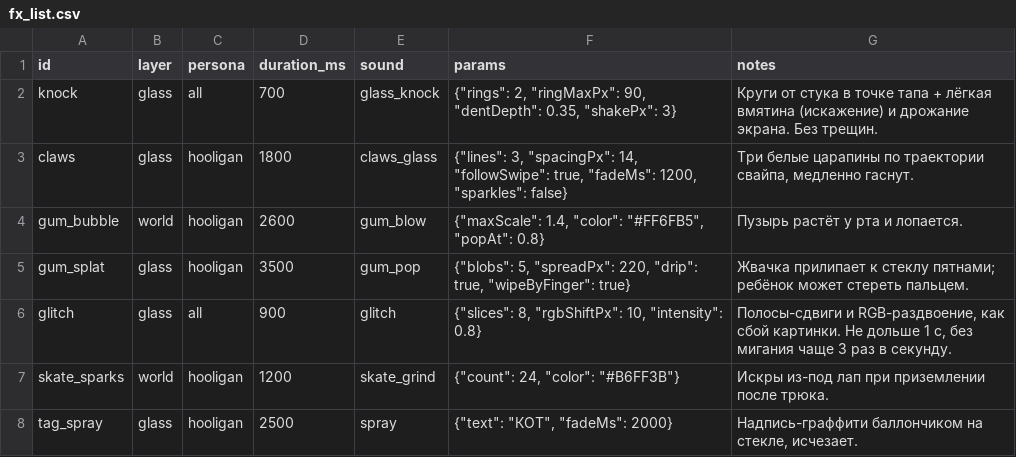
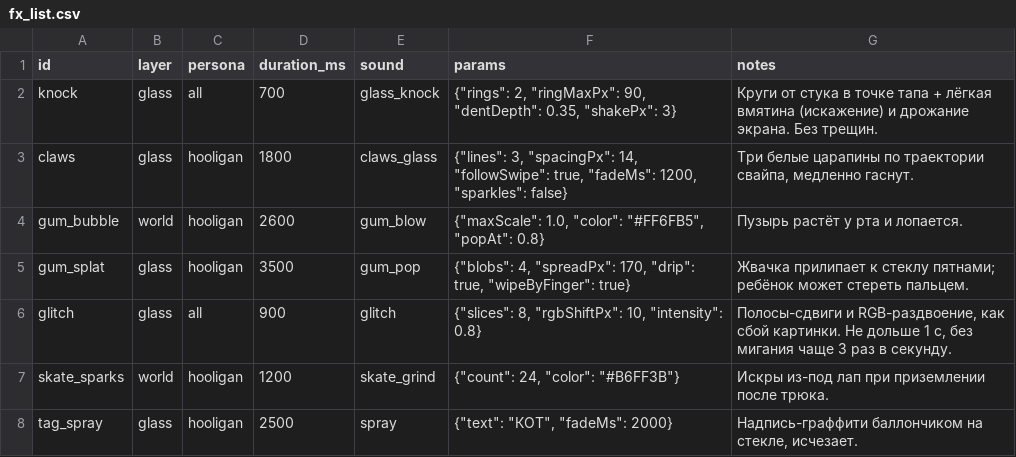
Before and after one commit to vsershov21-spec/ar, a CSV file: gen/fx_list.csv, drawn as a sheet; only a part is shown.

```diff
--- a/gen/fx_list.csv
+++ b/gen/fx_list.csv
@@ -3,4 +3,4 @@ knock,glass,all,700,glass_knock,"{""rings"": 2, ""ringMaxPx"": 90, ""dentDepth""
 claws,glass,hooligan,1800,claws_glass,"{""lines"": 3, ""spacingPx"": 14, ""followSwipe"": true, ""fadeMs"": 1200, ""sparkles"": false}","Три белые царапины по траектории свайпа, медленно гаснут."
-gum_bubble,world,hooligan,2600,gum_blow,"{""maxScale"": 1.4, ""color"": ""#FF6FB5"", ""popAt"": 0.8}",Пузырь растёт у рта и лопается.
-gum_splat,glass,hooligan,3500,gum_pop,"{""blobs"": 5, ""spreadPx"": 220, ""drip"": true, ""wipeByFinger"": true}",Жвачка прилипает к стеклу пятнами; ребёнок может стереть пальцем.
+gum_bubble,world,hooligan,2600,gum_blow,"{""maxScale"": 1.0, ""color"": ""#FF6FB5"", ""popAt"": 0.8}",Пузырь растёт у рта и лопается.
+gum_splat,glass,hooligan,3500,gum_pop,"{""blobs"": 4, ""spreadPx"": 170, ""drip"": true, ""wipeByFinger"": true}",Жвачка прилипает к стеклу пятнами; ребёнок может стереть пальцем.
 glitch,glass,all,900,glitch,"{""slices"": 8, ""rgbShiftPx"": 10, ""intensity"": 0.8}","Полосы-сдвиги и RGB-раздвоение, как сбой картинки. Не дольше 1 с, без мигания чаще 3 раз в секунду."
```
Also changed, not shown: 11 other files.
